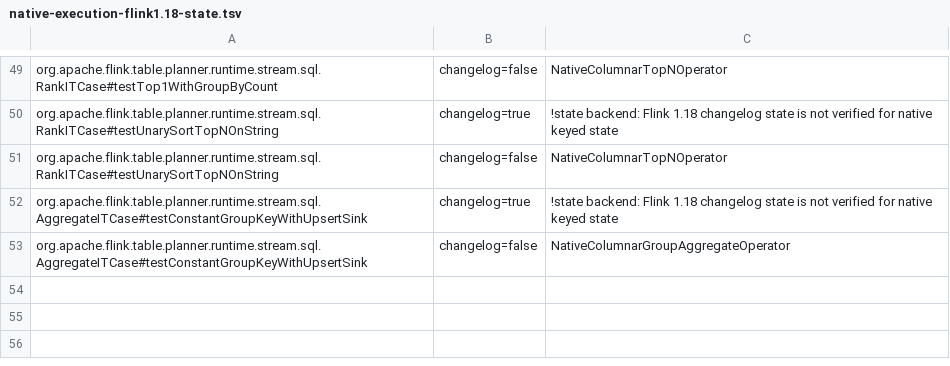
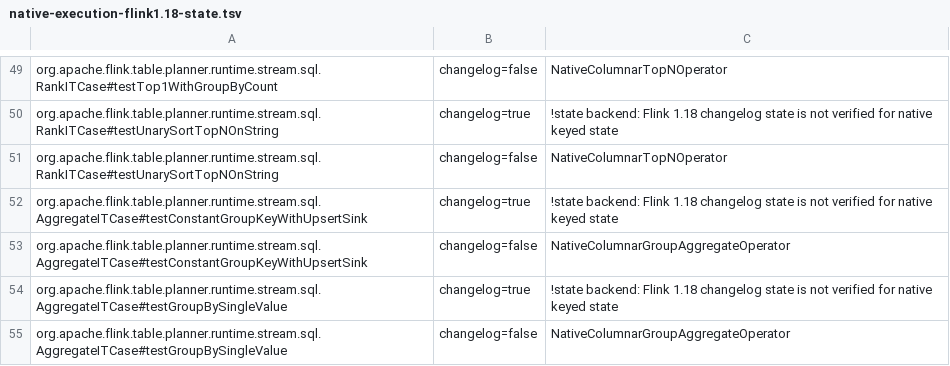
Before and after one commit to Flanderzz/StreamFusion, a TSV file: dev/flink-suite/agent/src/main/resources/native-execution-flink1.18-state.tsv, drawn as a sheet; only a part is shown, gaps mark what is left out; the diff names each change by its address in the sheet, - before the commit and + after, or states it on an @@ line.

Commit message:
Admit signed singleton value partials for updating aggregation
Reuse the existing typed value and INT count merge for retracting SINGLE_VALUE instead of rejecting its verified positional layout. Preserve NULL values, cardinality behavior, deletion/recreation and keyless empty results.

Both released Flink lines pass 44 new SQL/recovery checks. A million-row updating DOUBLE cascade improves 1.42x over stock on 2.2 and 1.47x on 1.18, with actual prior-revision fallback controls, both conversions and native-work evidence retained.

```diff
--- a/dev/flink-suite/agent/src/main/resources/native-execution-flink1.18-state.tsv
+++ b/dev/flink-suite/agent/src/main/resources/native-execution-flink1.18-state.tsv
+row 54: org.apache.flink.table.planner.runtime.stream.sql.AggregateITCase#testGroupBySingleValue | changelog=true | !state backend: Flink 1.18 changelog state is not verified for native keyed state
+row 55: org.apache.flink.table.planner.runtime.stream.sql.AggregateITCase#testGroupBySingleValue | changelog=false | NativeColumnarGroupAggregateOperator
```
Also changed, not shown: dev/flink-suite/agent/src/main/resources/native-execution-flink1.18.tsv, dev/flink-suite/agent/src/main/resources/native-execution.tsv, 9 other files.
